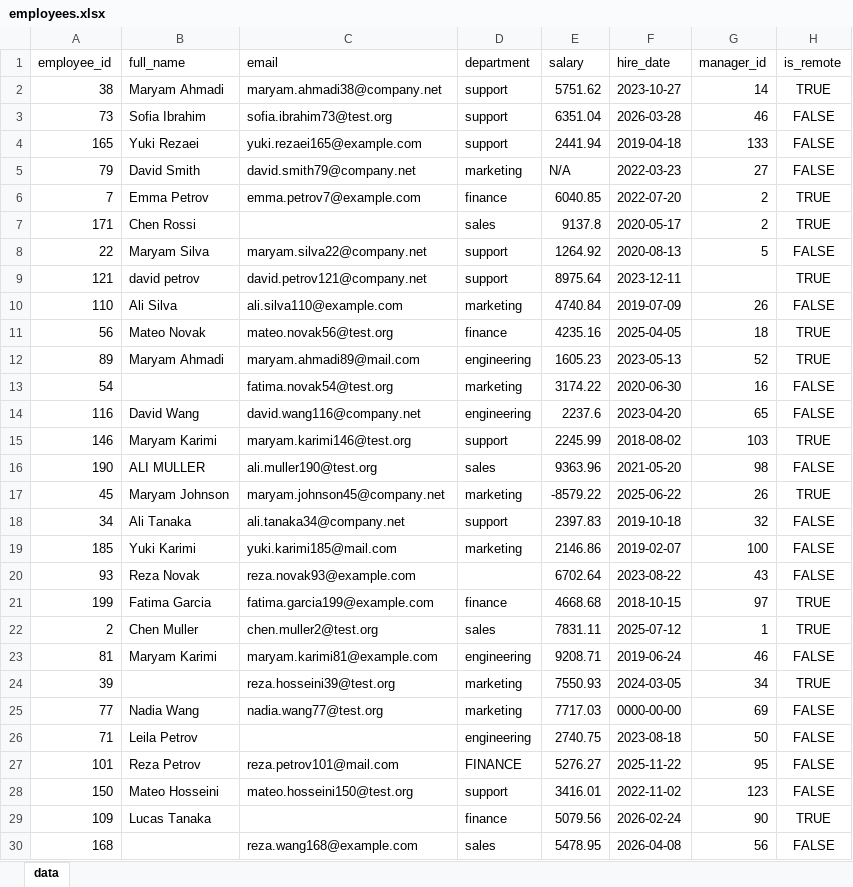
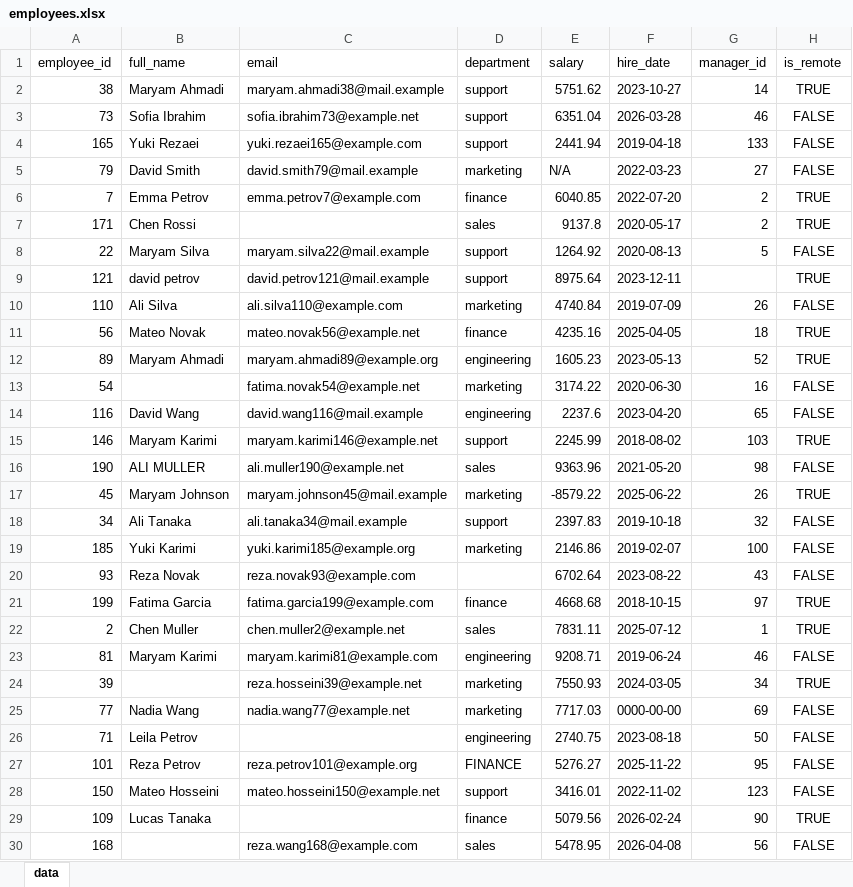
Before and after one commit to mojtaba-py-code/universal-data-toolkit, an Excel workbook: sample_data/employees.xlsx, sheet data, drawn as a sheet; only a part is shown; values as stored, in another font and other column widths than the file's, no borders; the diff covers the shown part only; the diff names each change by its address in the sheet, - before the commit and + after, or states it on an @@ line.

```diff
--- a/sample_data/employees.xlsx (sheet data)
+++ b/sample_data/employees.xlsx (sheet data)
-C2 (email): maryam.ahmadi38@company.net
+C2 (email): maryam.ahmadi38@mail.example
-C3 (email): sofia.ibrahim73@test.org
+C3 (email): sofia.ibrahim73@example.net
-C5 (email): david.smith79@company.net
+C5 (email): david.smith79@mail.example
-C8 (email): maryam.silva22@company.net
+C8 (email): maryam.silva22@mail.example
-C9 (email): david.petrov121@company.net
+C9 (email): david.petrov121@mail.example
-C11 (email): mateo.novak56@test.org
+C11 (email): mateo.novak56@example.net
-C12 (email): maryam.ahmadi89@mail.com
+C12 (email): maryam.ahmadi89@example.org
-C13 (email): fatima.novak54@test.org
+C13 (email): fatima.novak54@example.net
-C14 (email): david.wang116@company.net
+C14 (email): david.wang116@mail.example
-C15 (email): maryam.karimi146@test.org
+C15 (email): maryam.karimi146@example.net
-C16 (email): ali.muller190@test.org
+C16 (email): ali.muller190@example.net
-C17 (email): maryam.johnson45@company.net
+C17 (email): maryam.johnson45@mail.example
-C18 (email): ali.tanaka34@company.net
+C18 (email): ali.tanaka34@mail.example
-C19 (email): yuki.karimi185@mail.com
+C19 (email): yuki.karimi185@example.org
-C22 (email): chen.muller2@test.org
+C22 (email): chen.muller2@example.net
-C24 (email): reza.hosseini39@test.org
+C24 (email): reza.hosseini39@example.net
-C25 (email): nadia.wang77@test.org
+C25 (email): nadia.wang77@example.net
-C27 (email): reza.petrov101@mail.com
+C27 (email): reza.petrov101@example.org
-C28 (email): mateo.hosseini150@test.org
+C28 (email): mateo.hosseini150@example.net
```
Also changed, not shown: 123 edited cells elsewhere in this sheet, 8 other files.
